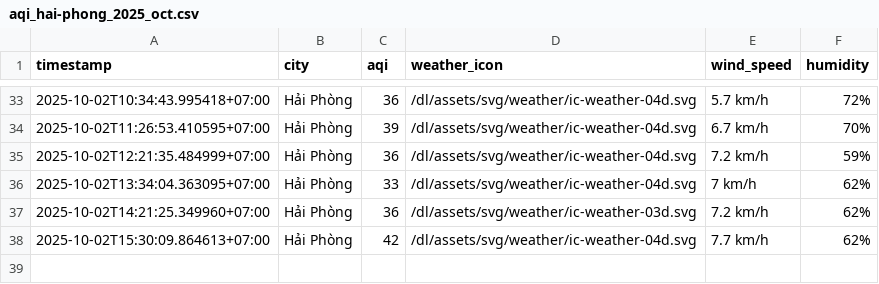
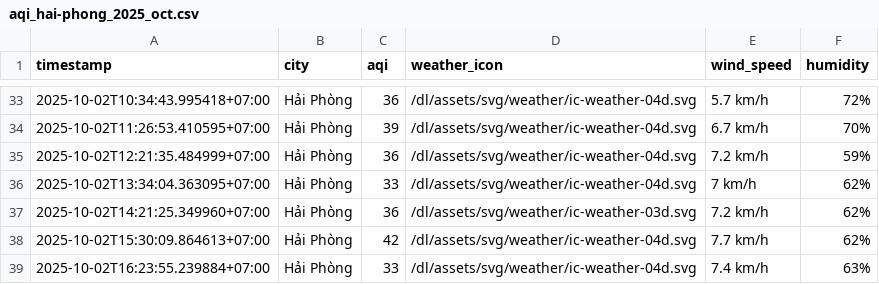
Before and after one commit to HiAmNear/iqair-crawling, a CSV file: result/hai-phong/aqi_hai-phong_2025_oct.csv, drawn as a sheet; only a part is shown, gaps mark what is left out; the diff names each change by its address in the sheet, - before the commit and + after, or states it on an @@ line.

```diff
--- a/result/hai-phong/aqi_hai-phong_2025_oct.csv
+++ b/result/hai-phong/aqi_hai-phong_2025_oct.csv
+row 39: 2025-10-02T16:23:55.239884+07:00 | Hải Phòng | 33 | /dl/assets/svg/weather/ic-weather-04d.svg | 7.4 km/h | 63%
```
Also changed, not shown: result/can-tho/aqi_can-tho_2025_oct.csv, result/da-nang/aqi_da-nang_2025_oct.csv, 4 other files.
